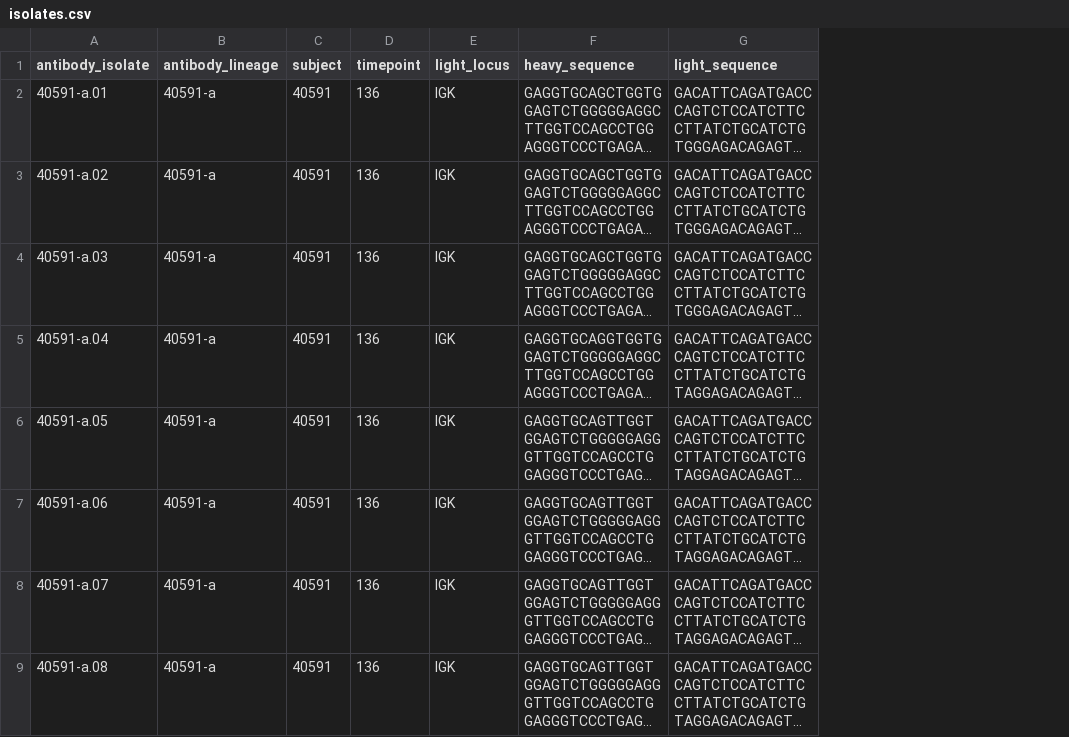
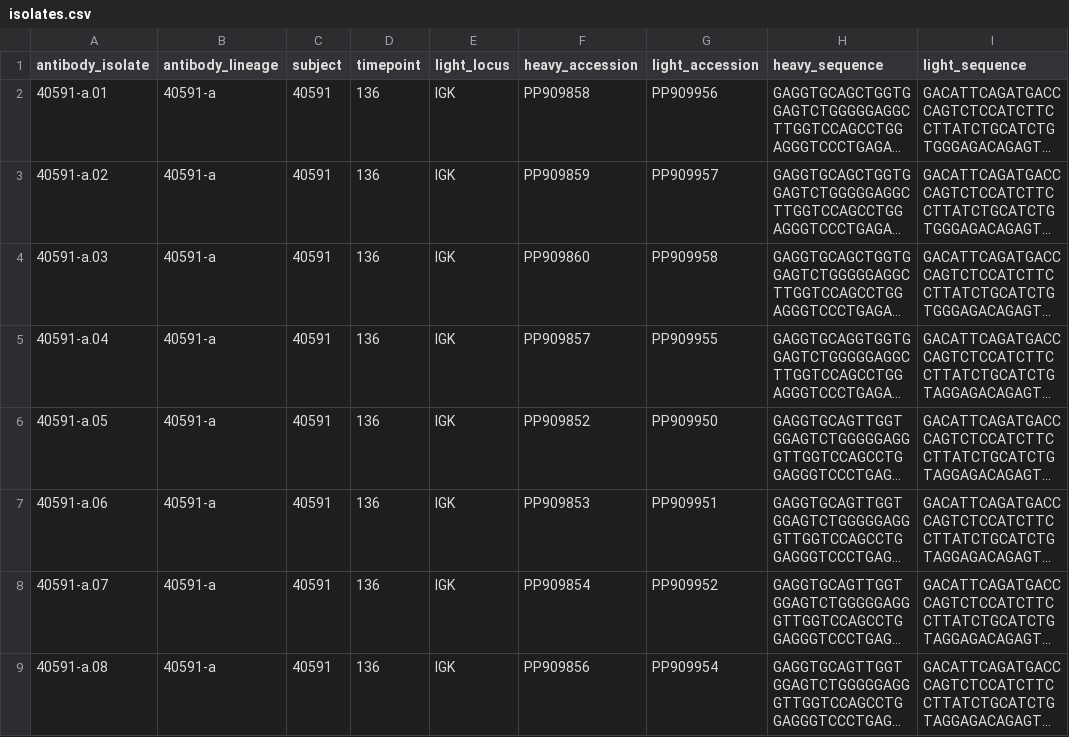
Before and after one commit to ShawHahnLab/Habib_et_al_2025_igseq, a CSV file: metadata/isolates.csv, drawn as a sheet; only a part is shown; long unchanged cells end in …; the diff names each change by its address in the sheet, - before the commit and + after, or states it on an @@ line.

Commit message:
metadata/isolates: add accession cols

```diff
--- a/metadata/isolates.csv
+++ b/metadata/isolates.csv
+column F (heavy_accession), rows 2-9: PP909858 | PP909859 | PP909860 | PP909857 | PP909852 | PP909853 | PP909854 | PP909856
+column G (light_accession), rows 2-9: PP909956 | PP909957 | PP909958 | PP909955 | PP909950 | PP909951 | PP909952 | PP909954
```
